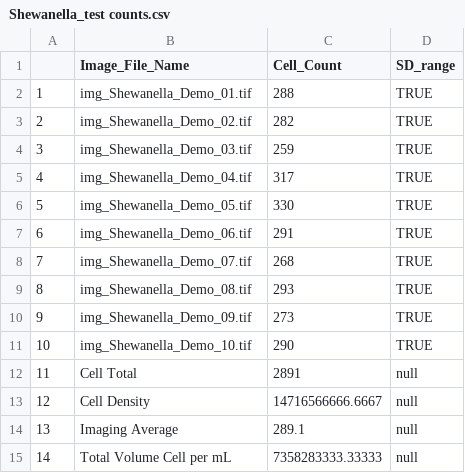
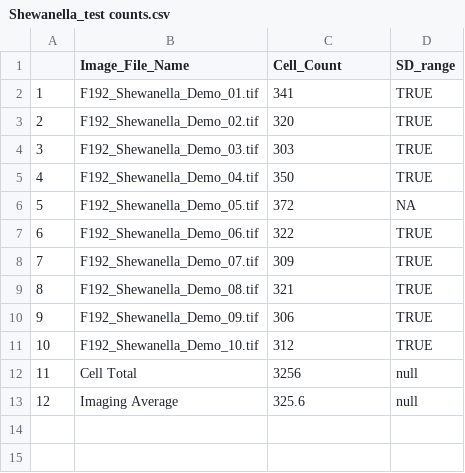
Before and after one commit to HABF-SDI-NCCOS-NOAA/cellcount, a CSV file: inst/extdata/test_data/Shewanella_test counts.csv, drawn as a sheet; removed rows and columns are numbered as before the commit, all else as after; the diff names each change by its address in the sheet, - before the commit and + after, or states it on an @@ line.

Commit message:
Updates to test data/images

```diff
--- a/inst/extdata/test_data/Shewanella_test counts.csv
+++ b/inst/extdata/test_data/Shewanella_test counts.csv
-B2 (Image_File_Name): img_Shewanella_Demo_01.tif
+B2 (Image_File_Name): F192_Shewanella_Demo_01.tif
-C2 (Cell_Count): 288
+C2 (Cell_Count): 341
-B3 (Image_File_Name): img_Shewanella_Demo_02.tif
+B3 (Image_File_Name): F192_Shewanella_Demo_02.tif
-C3 (Cell_Count): 282
+C3 (Cell_Count): 320
-B4 (Image_File_Name): img_Shewanella_Demo_03.tif
+B4 (Image_File_Name): F192_Shewanella_Demo_03.tif
-C4 (Cell_Count): 259
+C4 (Cell_Count): 303
-B5 (Image_File_Name): img_Shewanella_Demo_04.tif
+B5 (Image_File_Name): F192_Shewanella_Demo_04.tif
-C5 (Cell_Count): 317
+C5 (Cell_Count): 350
-row 6: 5 | img_Shewanella_Demo_05.tif | 330 | TRUE
+row 6: 5 | F192_Shewanella_Demo_05.tif | 372 | NA
-B7 (Image_File_Name): img_Shewanella_Demo_06.tif
+B7 (Image_File_Name): F192_Shewanella_Demo_06.tif
-C7 (Cell_Count): 291
+C7 (Cell_Count): 322
-B8 (Image_File_Name): img_Shewanella_Demo_07.tif
+B8 (Image_File_Name): F192_Shewanella_Demo_07.tif
-C8 (Cell_Count): 268
+C8 (Cell_Count): 309
-B9 (Image_File_Name): img_Shewanella_Demo_08.tif
+B9 (Image_File_Name): F192_Shewanella_Demo_08.tif
-C9 (Cell_Count): 293
+C9 (Cell_Count): 321
-B10 (Image_File_Name): img_Shewanella_Demo_09.tif
+B10 (Image_File_Name): F192_Shewanella_Demo_09.tif
-C10 (Cell_Count): 273
+C10 (Cell_Count): 306
-B11 (Image_File_Name): img_Shewanella_Demo_10.tif
+B11 (Image_File_Name): F192_Shewanella_Demo_10.tif
-C11 (Cell_Count): 290
+C11 (Cell_Count): 312
-C12 (Cell_Count): 2891
+C12 (Cell_Count): 3256
-row 13: 12 | Cell Density | 14716566666.6667 | null
@@ column A renumbered in row 13 @@
-C13 (Cell_Count): 289.1
+C13 (Cell_Count): 325.6
-row 15: 14 | Total Volume Cell per mL | 7358283333.33333 | null
```
Also changed, not shown: inst/extdata/test_data/Anabena_test counts.csv, 30 other files.
